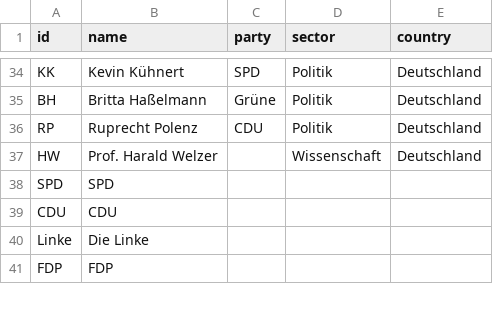
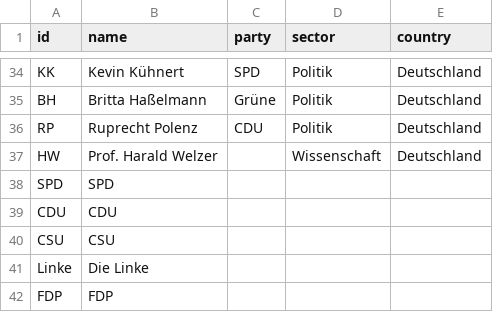
Before and after one commit to hdm-crpr/226305, a CSV file: data/anne_will/nodes.csv, drawn as a sheet; only a part is shown, gaps mark what is left out; the diff names each change by its address in the sheet, - before the commit and + after, or states it on an @@ line.

Commit message:
Update nodes.csv

```diff
--- a/data/anne_will/nodes.csv
+++ b/data/anne_will/nodes.csv
+row 40: CSU | CSU
```
